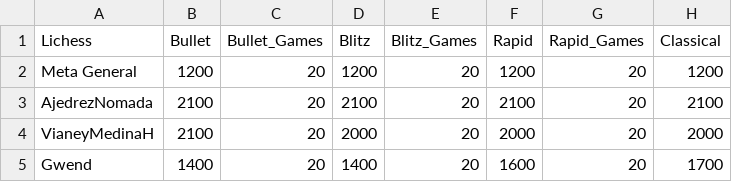
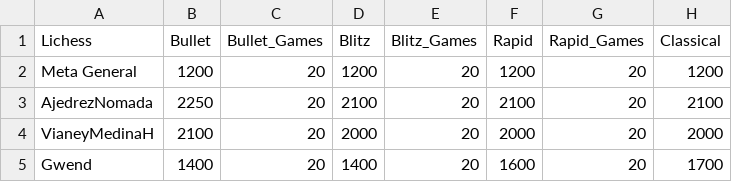
Before and after one commit to jc-altgr-dev/AjedrezNomada, a CSV file: dashboard/academia/metas.csv, drawn as a sheet; only a part is shown; the diff names each change by its address in the sheet, - before the commit and + after, or states it on an @@ line.

```diff
--- a/dashboard/academia/metas.csv
+++ b/dashboard/academia/metas.csv
-B3 (Bullet): 2100
+B3 (Bullet): 2250
```
Also changed, not shown: dashboard/academia/base.csv, 4 other files.
